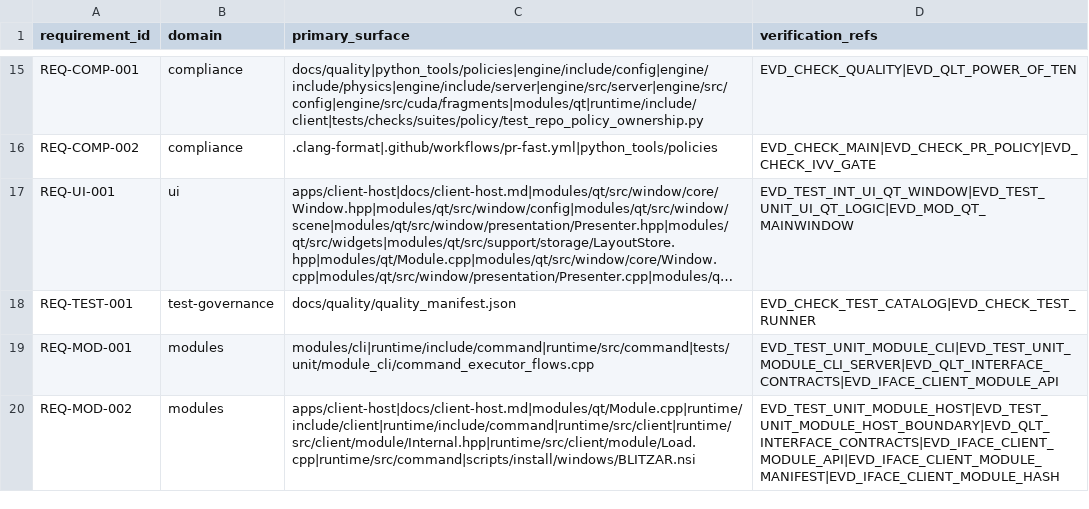
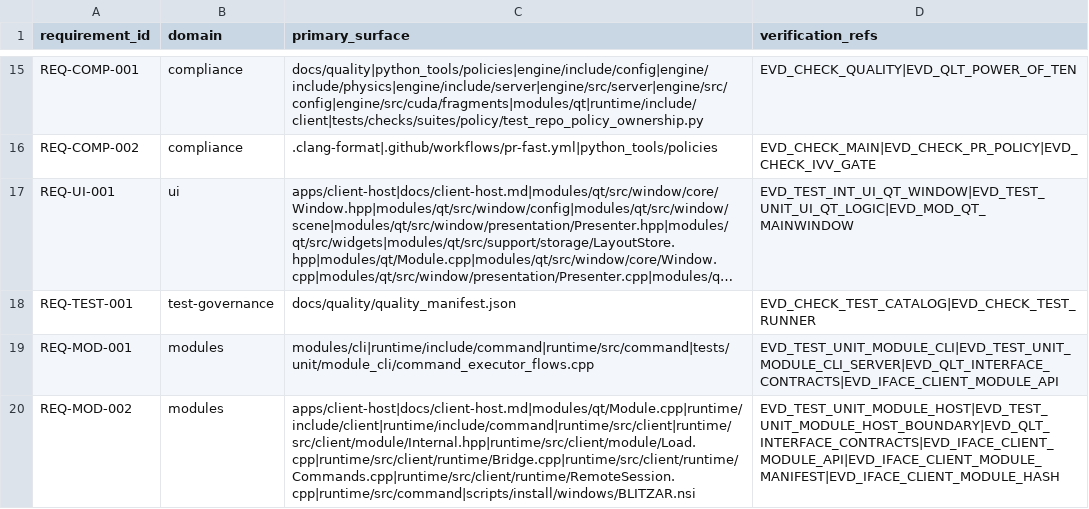
Before and after one commit to Luis1454/BLITZAR, a CSV file: docs/quality/traceability.csv, drawn as a sheet; only a part is shown, gaps mark what is left out; long unchanged cells end in ….

Commit message:
refactor(issue-456): split bridge transport and commands

```diff
--- a/docs/quality/traceability.csv
+++ b/docs/quality/traceability.csv
@@ -19,2 +19,2 @@ REQ-TEST-001,test-governance,docs/quality/quality_manifest.json,EVD_CHECK_TEST_C
 REQ-MOD-001,modules,modules/cli|runtime/include/command|runtime/src/command|tests/unit/module_cli/command_executor_flows.cpp,EVD_TEST_UNIT_MODULE_CLI|EVD_TEST_UNIT_MODULE_CLI_SERVER|EVD_QLT_INTERFACE_CONTRACTS|EVD_IFACE_CLIENT_MODULE_API
-REQ-MOD-002,modules,apps/client-host|docs/client-host.md|modules/qt/Module.cpp|runtime/include/client|runtime/include/command|runtime/src/client|runtime/src/client/module/Internal.hpp|runtime/src/client/module/Load.cpp|runtime/src/command|scripts/install/windows/BLITZAR.nsi,EVD_TEST_UNIT_MODULE_HOST|EVD_TEST_UNIT_MODULE_HOST_BOUNDARY|EVD_QLT_INTERFACE_CONTRACTS|EVD_IFACE_CLIENT_MODULE_API|EVD_IFACE_CLIENT_MODULE_MANIFEST|EVD_IFACE_CLIENT_MODULE_HASH
+REQ-MOD-002,modules,apps/client-host|docs/client-host.md|modules/qt/Module.cpp|runtime/include/client|runtime/include/command|runtime/src/client|runtime/src/client/module/Internal.hpp|runtime/src/client/module/Load.cpp|runtime/src/client/runtime/Bridge.cpp|runtime/src/client/runtime/Commands.cpp|runtime/src/client/runtime/RemoteSession.cpp|runtime/src/command|scripts/install/windows/BLITZAR.nsi,EVD_TEST_UNIT_MODULE_HOST|EVD_TEST_UNIT_MODULE_HOST_BOUNDARY|EVD_QLT_INTERFACE_CONTRACTS|EVD_IFACE_CLIENT_MODULE_API|EVD_IFACE_CLIENT_MODULE_MANIFEST|EVD_IFACE_CLIENT_MODULE_HASH
```
Also changed, not shown: 10 other files.
